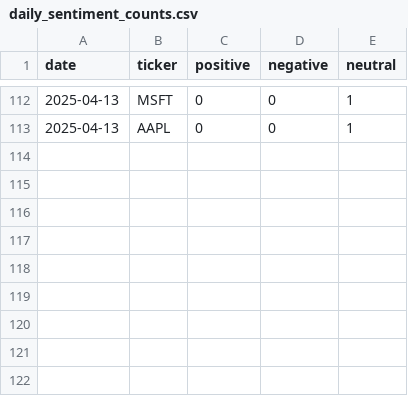
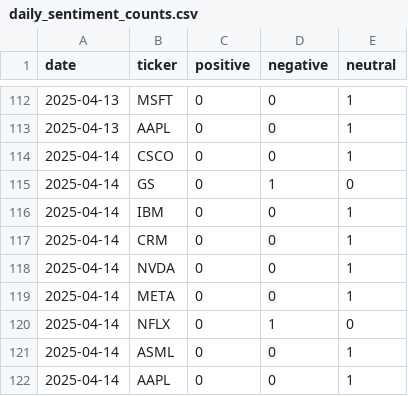
Before and after one commit to EmanFatima-ef/News_Sentiment_Analysis, a CSV file: daily_sentiment_counts.csv, drawn as a sheet; only a part is shown, gaps mark what is left out; the diff names each change by its address in the sheet, - before the commit and + after, or states it on an @@ line.

```diff
--- a/daily_sentiment_counts.csv
+++ b/daily_sentiment_counts.csv
+row 114: 2025-04-14 | CSCO | 0 | 0 | 1
+row 115: 2025-04-14 | GS | 0 | 1 | 0
+row 116: 2025-04-14 | IBM | 0 | 0 | 1
+row 117: 2025-04-14 | CRM | 0 | 0 | 1
+row 118: 2025-04-14 | NVDA | 0 | 0 | 1
+row 119: 2025-04-14 | META | 0 | 0 | 1
+row 120: 2025-04-14 | NFLX | 0 | 1 | 0
+row 121: 2025-04-14 | ASML | 0 | 0 | 1
+row 122: 2025-04-14 | AAPL | 0 | 0 | 1
```
Also changed, not shown: daily_news_data.csv.
